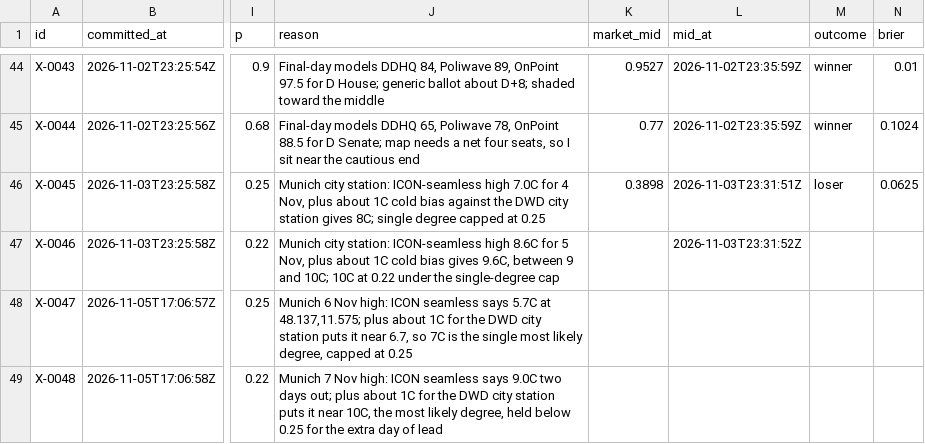
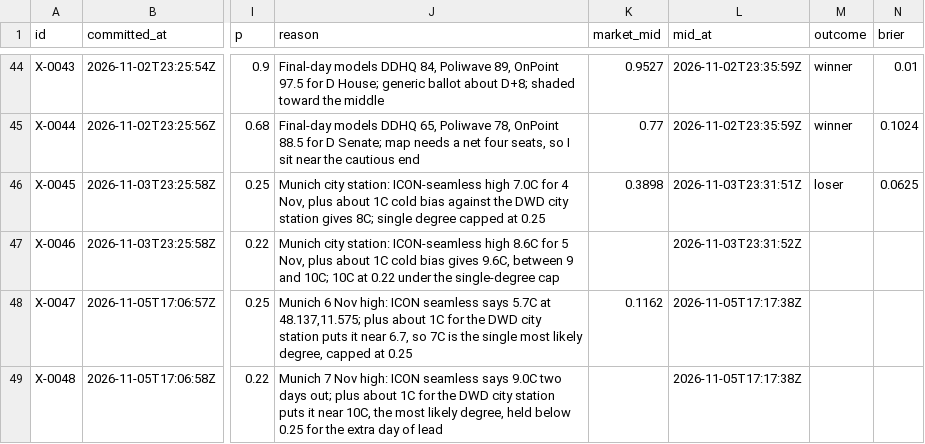
Before and after one commit to triton-xxix/proteus-lab, a CSV file: exchange/BOOK.csv, drawn as a sheet; only a part is shown, gaps mark what is left out; the diff names each change by its address in the sheet, - before the commit and + after, or states it on an @@ line.

```diff
--- a/exchange/BOOK.csv
+++ b/exchange/BOOK.csv
-K48 (market_mid): (empty)
+K48 (market_mid): 0.1162
-L48:L49 (mid_at): (empty)
+L48:L49 (mid_at): 2026-11-05T17:17:38Z
```
Also changed, not shown: 9 other files.
